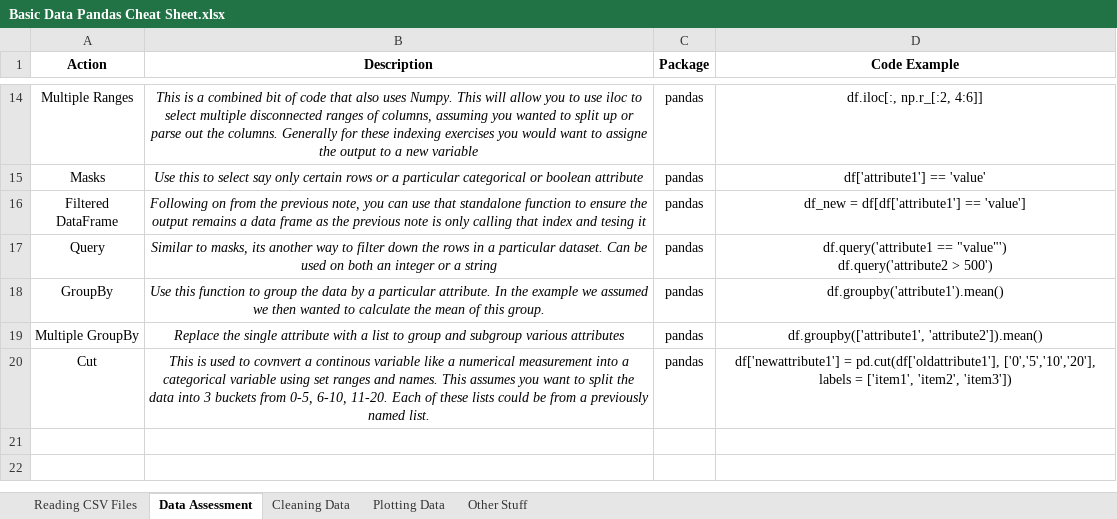
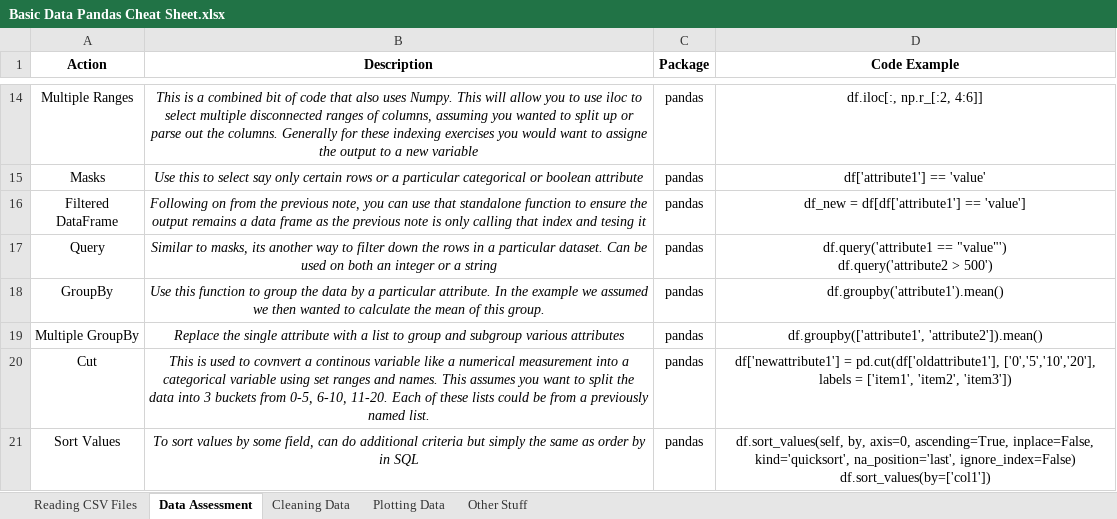
Before and after one commit to cmaclaug/Data-Analyst, an Excel workbook: Basic Data Pandas Cheat Sheet.xlsx, sheet Data Assessment, drawn as a sheet; only a part is shown, gaps mark what is left out; values as stored, in another font and other column widths than the file's, no borders; ↵ is a line break in a cell; the diff names each change by its address in the sheet, - before the commit and + after, or states it on an @@ line.

```diff
--- a/Basic Data Pandas Cheat Sheet.xlsx (sheet Data Assessment)
+++ b/Basic Data Pandas Cheat Sheet.xlsx (sheet Data Assessment)
+row 21: Sort Values | To sort values by some field, can do additional criteria but simply the same as order by in SQL | pandas | df.sort_values(self, by, axis=0, ascending=True, inplace=False, kind='quicksort', na_position='last', ignore_index=False) ↵ df.sort_values(by=['col1'])
```
Also changed, not shown: 6 other files.
